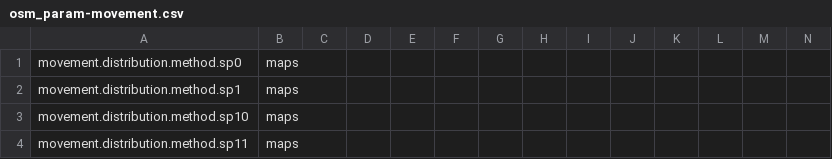
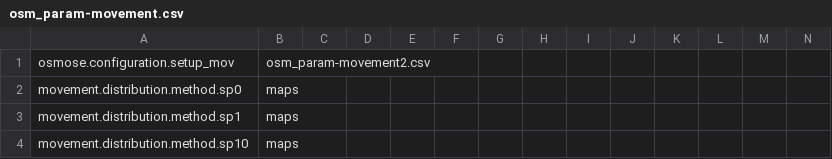
Before and after one commit to marinebnt/config_0D_osmose-med, a CSV file: osm_param-movement.csv, drawn as a sheet; only a part is shown; the shorter side is filled out with more unchanged rows; rows hold the shown columns only; the diff names each change by its address in the sheet, - before the commit and + after, or states it on an @@ line.

```diff
--- a/osm_param-movement.csv
+++ b/osm_param-movement.csv
+row 1: osmose.configuration.setup_mov | osm_param-movement2.csv
```
Also changed, not shown: 5 other files.
